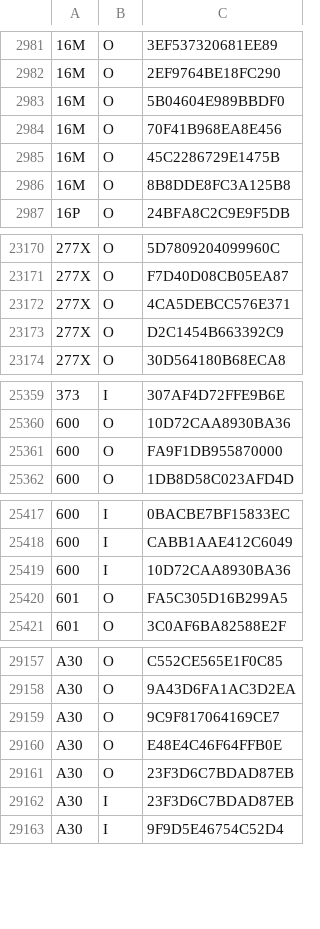
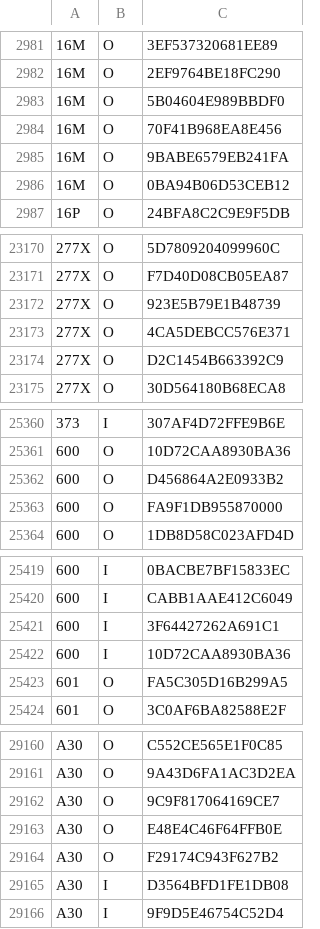
Before and after one commit to emils288/kmb-ctb-data, a CSV file: kmb_rs.csv, drawn as a sheet; only a part is shown, gaps mark what is left out; the diff covers the shown part only.

Commit message:
NAS Auto Sync: kmb_rs.csv

```diff
--- a/kmb_rs.csv
+++ b/kmb_rs.csv
@@ -2984,4 +2984,4 @@
 16M,O,70F41B968EA8E456
-16M,O,45C2286729E1475B
-16M,O,8B8DDE8FC3A125B8
+16M,O,9BABE6579EB241FA
+16M,O,0BA94B06D53CEB12
 16P,O,24BFA8C2C9E9F5DB
@@ -23171,2 +23171,3 @@
 277X,O,F7D40D08CB05EA87
+277X,O,923E5B79E1B48739
 277X,O,4CA5DEBCC576E371
@@ -25360,2 +25361,3 @@
 600,O,10D72CAA8930BA36
+600,O,D456864A2E0933B2
 600,O,FA9F1DB955870000
@@ -25418,2 +25420,3 @@
 600,I,CABB1AAE412C6049
+600,I,3F64427262A691C1
 600,I,10D72CAA8930BA36
@@ -29160,4 +29163,4 @@ A30,O,9C9F817064169CE7
 A30,O,E48E4C46F64FFB0E
-A30,O,23F3D6C7BDAD87EB
-A30,I,23F3D6C7BDAD87EB
+A30,O,F29174C943F627B2
+A30,I,D3564BFD1FE1DB08
 A30,I,9F9D5E46754C52D4
```
Also changed, not shown: 86 edited cells elsewhere in this file.
